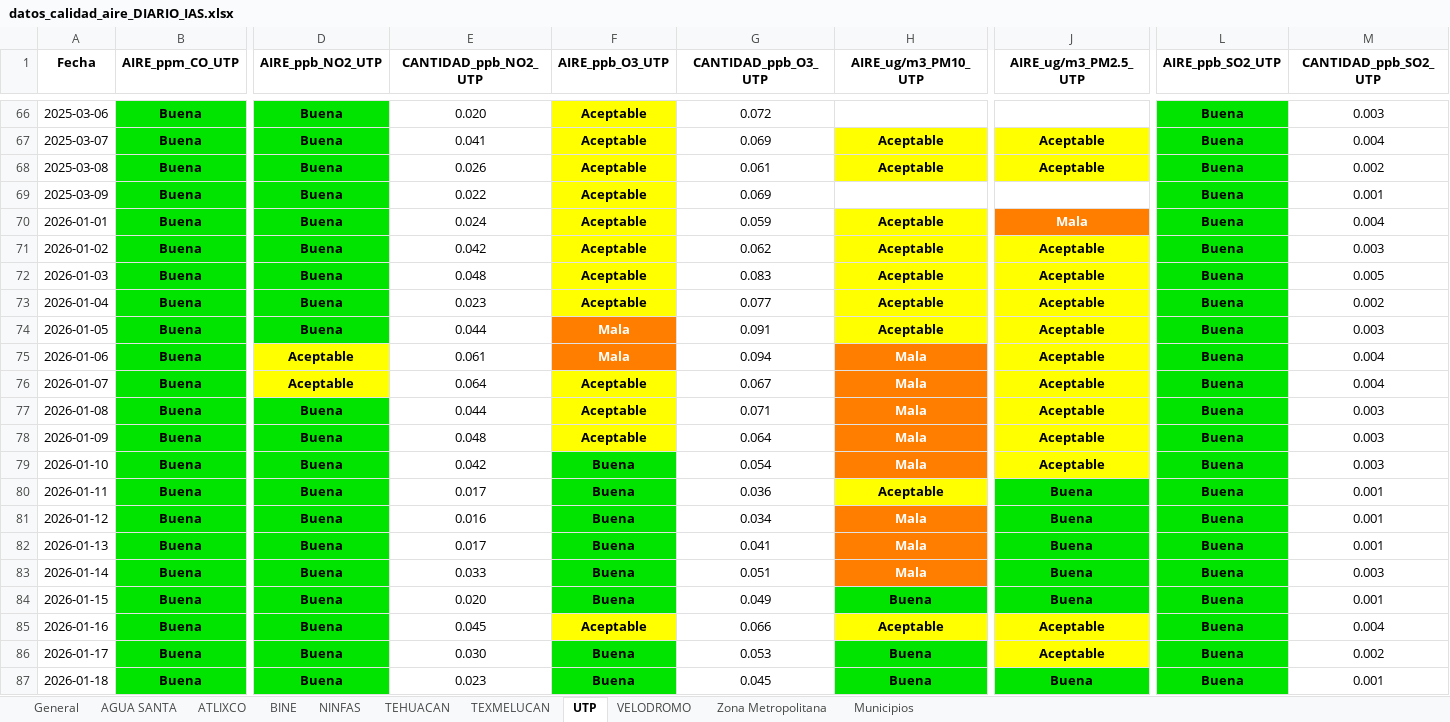
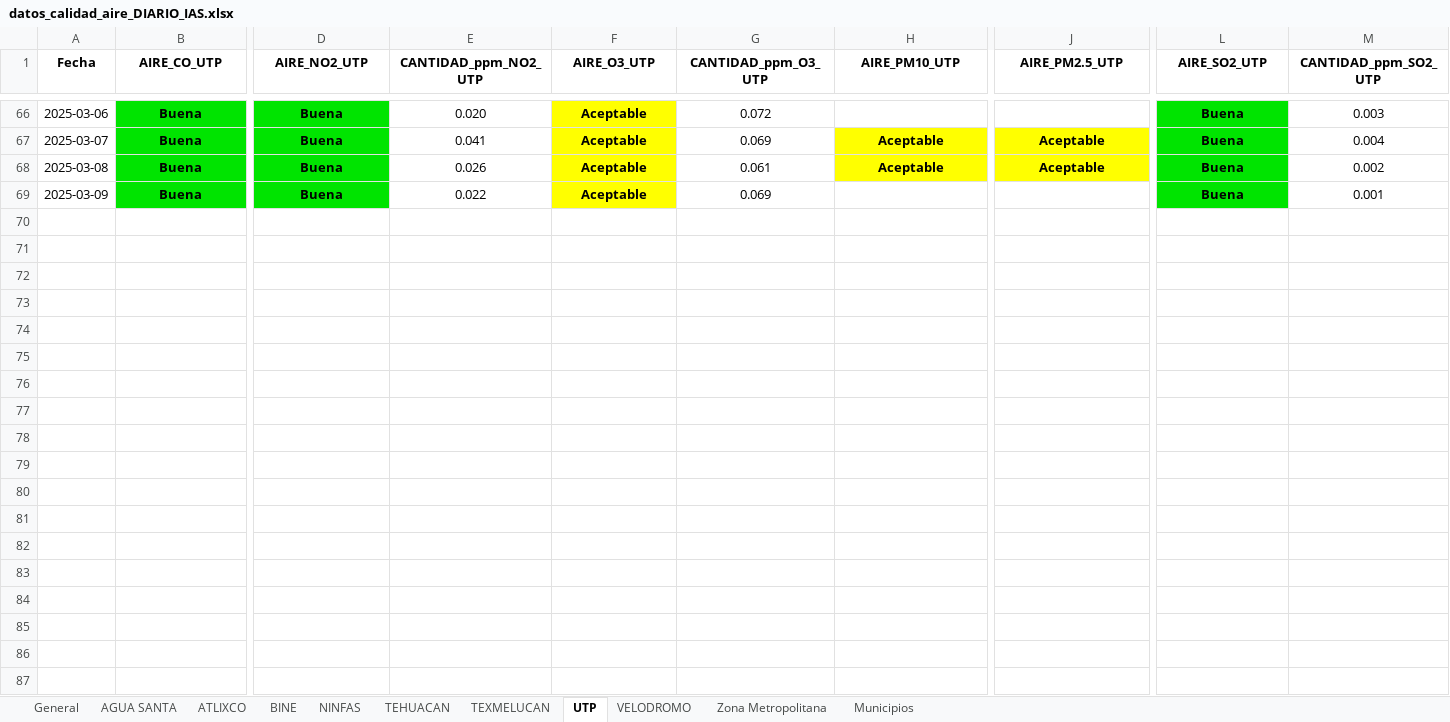
Before and after one commit to ManuelRuizJ/IAS_ICQ, an Excel workbook: datos/datos_calidad_aire_DIARIO_IAS.xlsx, sheet UTP, drawn as a sheet; only a part is shown, gaps mark what is left out; values as stored, in another font and other column widths than the file's, no borders; rows hold the shown columns only; the diff covers the shown part only; the diff names each change by its address in the sheet, - before the commit and + after, or states it on an @@ line.

```diff
--- a/datos/datos_calidad_aire_DIARIO_IAS.xlsx (sheet UTP)
+++ b/datos/datos_calidad_aire_DIARIO_IAS.xlsx (sheet UTP)
-B1: AIRE_ppm_CO_UTP
+B1: AIRE_CO_UTP
-D1: AIRE_ppb_NO2_UTP
+D1: AIRE_NO2_UTP
-E1: CANTIDAD_ppb_NO2_UTP
+E1: CANTIDAD_ppm_NO2_UTP
-F1: AIRE_ppb_O3_UTP
+F1: AIRE_O3_UTP
-G1: CANTIDAD_ppb_O3_UTP
+G1: CANTIDAD_ppm_O3_UTP
-H1: AIRE_ug/m3_PM10_UTP
+H1: AIRE_PM10_UTP
-J1: AIRE_ug/m3_PM2.5_UTP
+J1: AIRE_PM2.5_UTP
-L1: AIRE_ppb_SO2_UTP
+L1: AIRE_SO2_UTP
-M1: CANTIDAD_ppb_SO2_UTP
+M1: CANTIDAD_ppm_SO2_UTP
-row 70: 2026-01-01 | Buena | Buena | 0.024 | Aceptable | 0.059 | Aceptable | Mala | Buena | 0.004
-row 71: 2026-01-02 | Buena | Buena | 0.042 | Aceptable | 0.062 | Aceptable | Aceptable | Buena | 0.003
-row 72: 2026-01-03 | Buena | Buena | 0.048 | Aceptable | 0.083 | Aceptable | Aceptable | Buena | 0.005
-row 73: 2026-01-04 | Buena | Buena | 0.023 | Aceptable | 0.077 | Aceptable | Aceptable | Buena | 0.002
-row 74: 2026-01-05 | Buena | Buena | 0.044 | Mala | 0.091 | Aceptable | Aceptable | Buena | 0.003
-row 75: 2026-01-06 | Buena | Aceptable | 0.061 | Mala | 0.094 | Mala | Aceptable | Buena | 0.004
-row 76: 2026-01-07 | Buena | Aceptable | 0.064 | Aceptable | 0.067 | Mala | Aceptable | Buena | 0.004
-row 77: 2026-01-08 | Buena | Buena | 0.044 | Aceptable | 0.071 | Mala | Aceptable | Buena | 0.003
-row 78: 2026-01-09 | Buena | Buena | 0.048 | Aceptable | 0.064 | Mala | Aceptable | Buena | 0.003
-row 79: 2026-01-10 | Buena | Buena | 0.042 | Buena | 0.054 | Mala | Aceptable | Buena | 0.003
-row 80: 2026-01-11 | Buena | Buena | 0.017 | Buena | 0.036 | Aceptable | Buena | Buena | 0.001
-row 81: 2026-01-12 | Buena | Buena | 0.016 | Buena | 0.034 | Mala | Buena | Buena | 0.001
-row 82: 2026-01-13 | Buena | Buena | 0.017 | Buena | 0.041 | Mala | Buena | Buena | 0.001
-row 83: 2026-01-14 | Buena | Buena | 0.033 | Buena | 0.051 | Mala | Buena | Buena | 0.003
-row 84: 2026-01-15 | Buena | Buena | 0.020 | Buena | 0.049 | Buena | Buena | Buena | 0.001
-row 85: 2026-01-16 | Buena | Buena | 0.045 | Aceptable | 0.066 | Aceptable | Aceptable | Buena | 0.004
-row 86: 2026-01-17 | Buena | Buena | 0.030 | Buena | 0.053 | Buena | Aceptable | Buena | 0.002
-row 87: 2026-01-18 | Buena | Buena | 0.023 | Buena | 0.045 | Buena | Buena | Buena | 0.001
```
Also changed, not shown: 50 removed rows elsewhere in this sheet, sheet General, sheet Zona Metropolitana, sheet Municipios, sheet AGUA SANTA, sheet TEHUACAN, sheet BINE, 4 more sheets, datos/datos_calidad_aire_DIARIO_ICA.xlsx, 5 other files.
